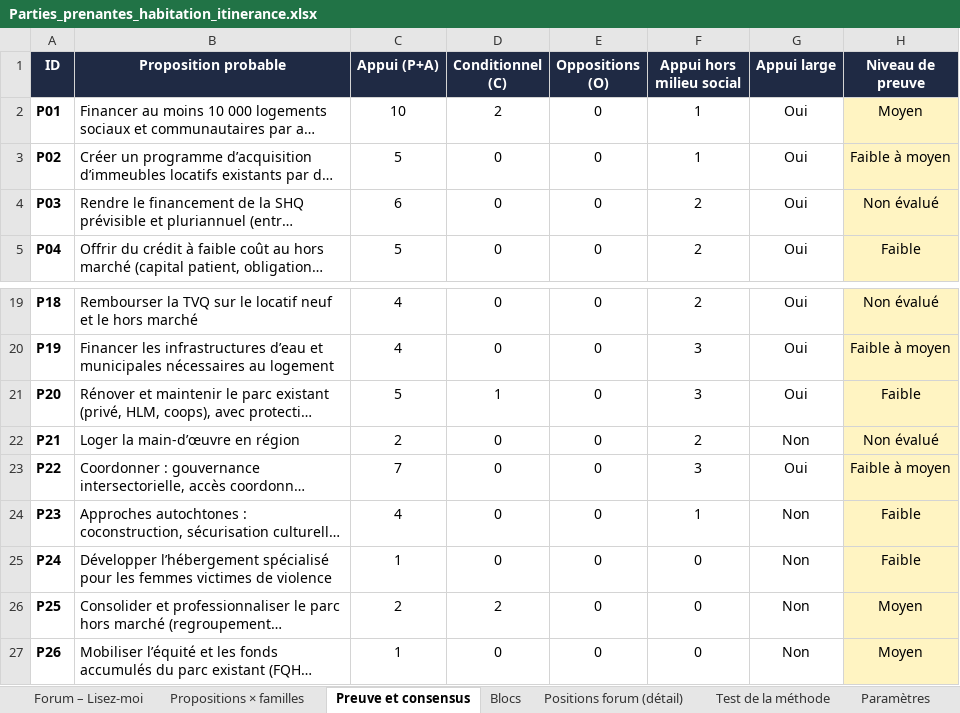
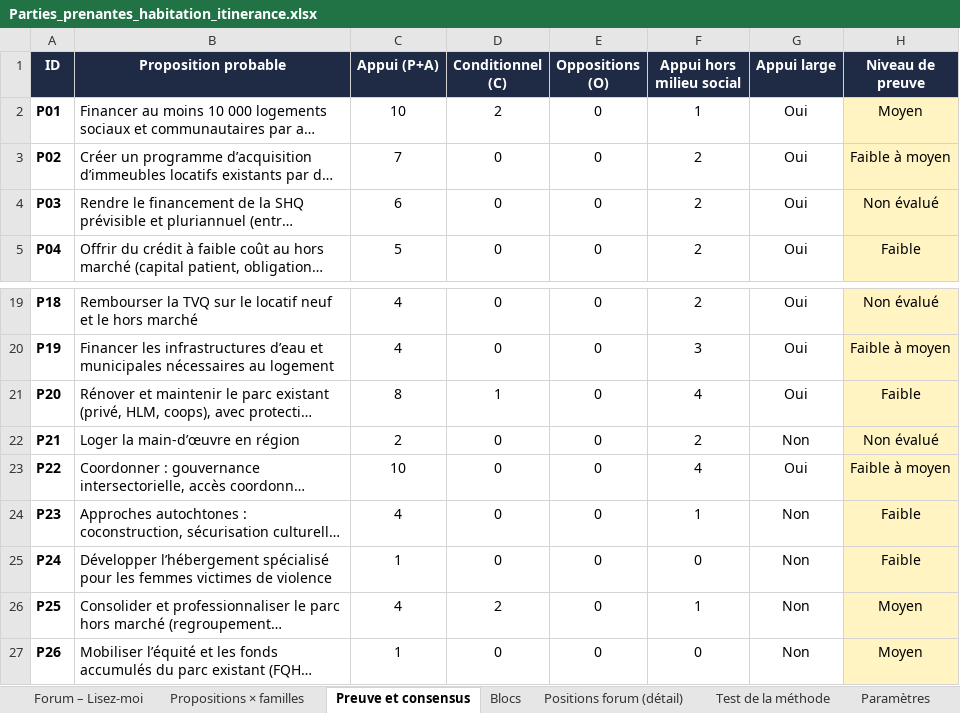
Before and after one commit to Syl77qc/habitation_itinerance, an Excel workbook: Parties_prenantes_habitation_itinerance.xlsx, sheet Preuve et consensus, drawn as a sheet; only a part is shown, gaps mark what is left out; long unchanged cells end in …; values as stored, in another font and other column widths than the file's, no borders; charts and pictures and conditional formats not drawn; the diff names each change by its address in the sheet, - before the commit and + after, or states it on an @@ line.

```diff
--- a/Parties_prenantes_habitation_itinerance.xlsx (sheet Preuve et consensus)
+++ b/Parties_prenantes_habitation_itinerance.xlsx (sheet Preuve et consensus)
-C3 (Appui (P+A)): 5
+C3 (Appui (P+A)): 7
-F3 (Appui hors milieu social): 1
+F3 (Appui hors milieu social): 2
-C21 (Appui (P+A)): 5
+C21 (Appui (P+A)): 8
-F21 (Appui hors milieu social): 3
+F21 (Appui hors milieu social): 4
-C23 (Appui (P+A)): 7
+C23 (Appui (P+A)): 10
-F23 (Appui hors milieu social): 3
+F23 (Appui hors milieu social): 4
-C26 (Appui (P+A)): 2
+C26 (Appui (P+A)): 4
-F26 (Appui hors milieu social): 0
+F26 (Appui hors milieu social): 1
```
Also changed, not shown: sheet Campagne 2026, sheet Positions forum (détail), sheet Blocs, sheet Propositions × familles, sheet Test de la méthode, sheet Forum – Lisez-moi, formulas that keep their value, 1 other file.
